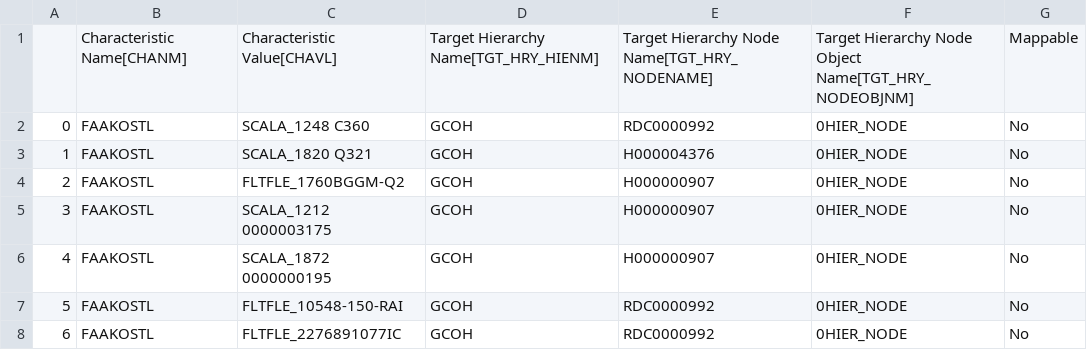
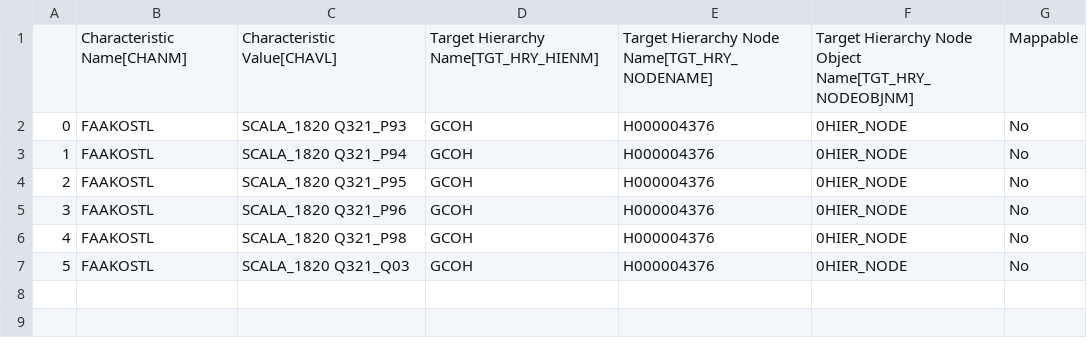
Before and after one commit to violencepierre/GCOH-Tickets-for-Processing, a CSV file: Inputs/out.csv, drawn as a sheet; removed rows and columns are numbered as before the commit, all else as after; the diff names each change by its address in the sheet, - before the commit and + after, or states it on an @@ line.

Commit message:
Update out.csv

```diff
--- a/Inputs/out.csv
+++ b/Inputs/out.csv
-C2: SCALA_1248 C360
+C2: SCALA_1820 Q321_P93
-E2: RDC0000992
+E2: H000004376
-C3: SCALA_1820 Q321
+C3: SCALA_1820 Q321_P94
-C4: FLTFLE_1760BGGM-Q2
+C4: SCALA_1820 Q321_P95
-E4:E6: H000000907
+E4:E6: H000004376
-C5: SCALA_1212 0000003175
+C5: SCALA_1820 Q321_P96
-C6: SCALA_1872 0000000195
+C6: SCALA_1820 Q321_P98
-row 7: 5 | FAAKOSTL | FLTFLE_10548-150-RAI | GCOH | RDC0000992 | 0HIER_NODE | No
@@ column A renumbered from row 7 down @@
-C7: FLTFLE_2276891077IC
+C7: SCALA_1820 Q321_Q03
-E7: RDC0000992
+E7: H000004376
```
